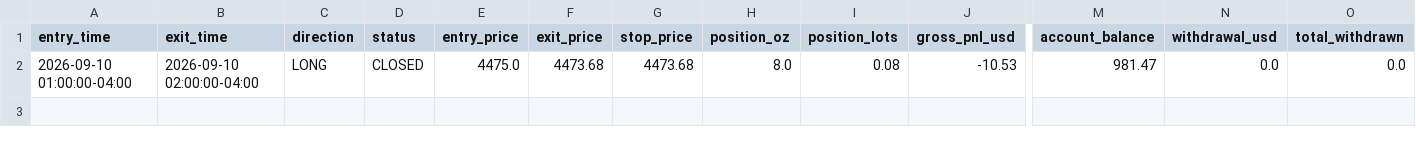
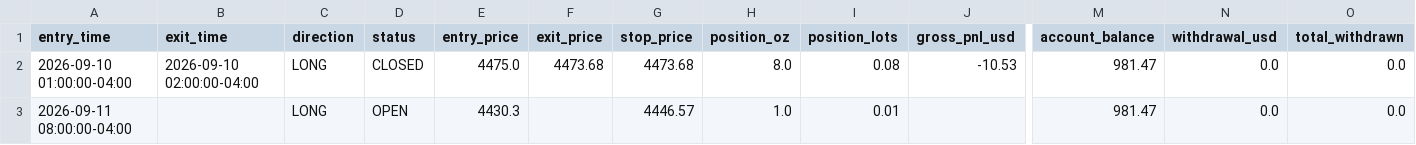
Before and after one commit to ksuresh05/gold-paper-trader, a CSV file: state/trade_log.csv, drawn as a sheet; only a part is shown, gaps mark what is left out; rows hold the shown columns only; the diff names each change by its address in the sheet, - before the commit and + after, or states it on an @@ line.

Commit message:
Automated paper trader check: 2026-09-11 13:16 UTC

```diff
--- a/state/trade_log.csv
+++ b/state/trade_log.csv
+row 3: 2026-09-11 08:00:00-04:00 |  | LONG | OPEN | 4430.3 |  | 4446.57 | 1.0 | 0.01 |  | 981.47 | 0.0 | 0.0
```
Also changed, not shown: 2 other files.
